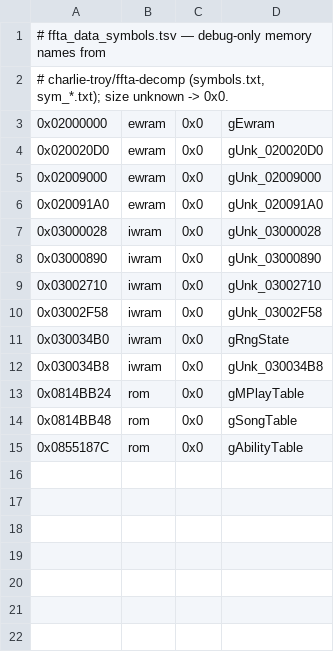
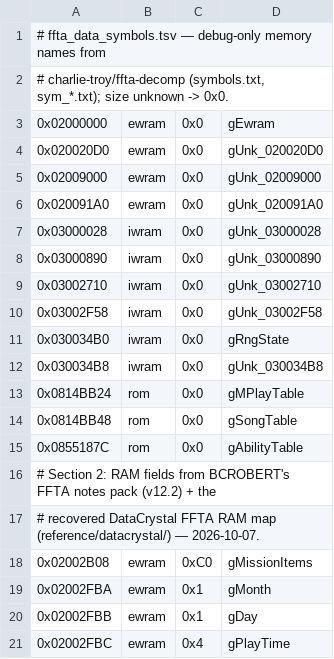
Before and after one commit to james2doyle/ffta-recomp, a TSV file: symbols/ffta_data_symbols.tsv, drawn as a sheet; the diff names each change by its address in the sheet, - before the commit and + after, or states it on an @@ line.

Commit message:
symbols: data names — mission items + date/time RAM fields (DataCrystal/notes, attributed)
ROM data-table names and the decompressor seed are deferred to the
annotation cycle (seed changes want their own attract-gated pass).

```diff
--- a/symbols/ffta_data_symbols.tsv
+++ b/symbols/ffta_data_symbols.tsv
+row 16: # Section 2: RAM fields from BCROBERT's FFTA notes pack (v12.2) + the
+row 17: # recovered DataCrystal FFTA RAM map (reference/datacrystal/) — 2026-10-07.
+row 18: 0x02002B08 | ewram | 0xC0 | gMissionItems
+row 19: 0x02002FBA | ewram | 0x1 | gMonth
+row 20: 0x02002FBB | ewram | 0x1 | gDay
+row 21: 0x02002FBC | ewram | 0x4 | gPlayTime
```
